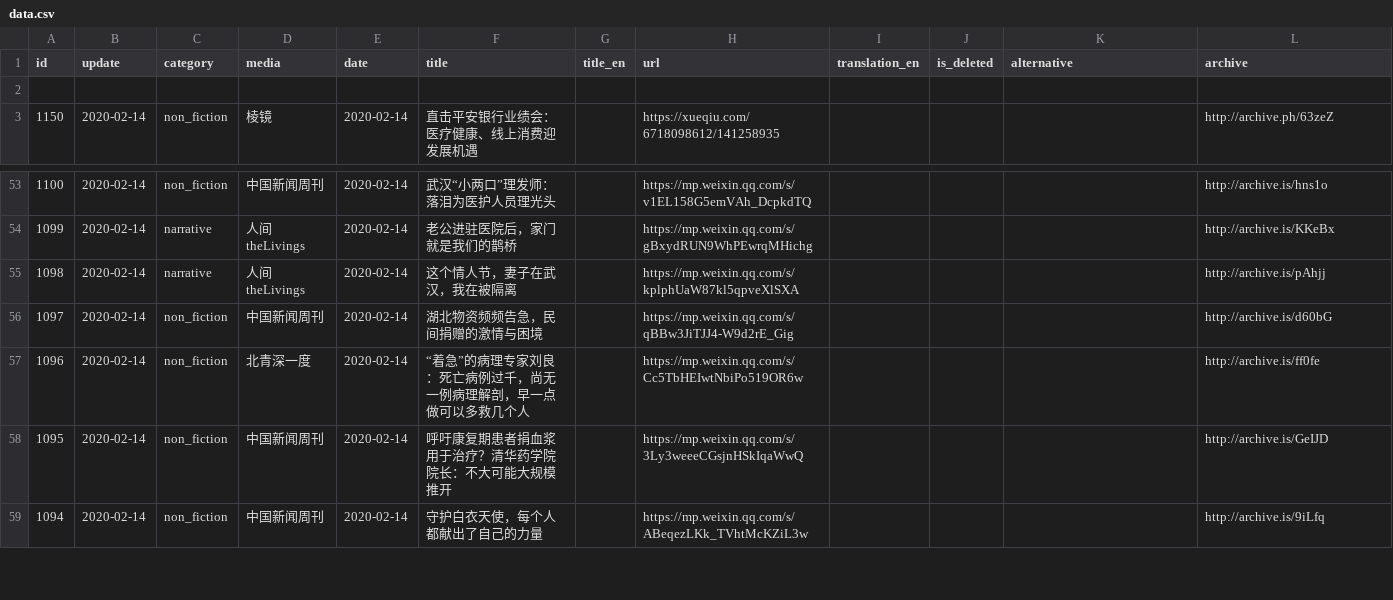
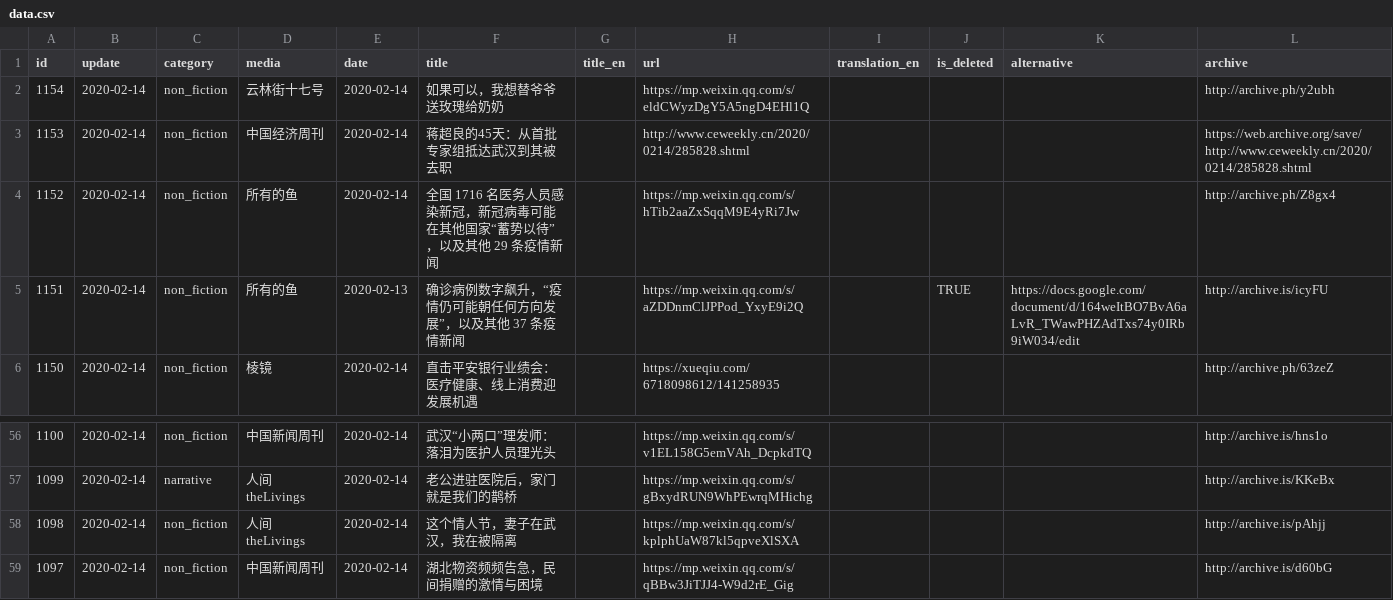
Before and after one commit to invishantom/nCovMemory, a CSV file: data/data.csv, drawn as a sheet; only a part is shown, gaps mark what is left out; the shorter side is filled out with more unchanged rows.

```diff
--- a/data/data.csv
+++ b/data/data.csv
@@ -1,3 +1,6 @@
 id,update,category,media,date,title,title_en,url,translation_en,is_deleted,alternative,archive
-,,,,,,,,,,,
+1154,2020-02-14,non_fiction,云林街十七号,2020-02-14,如果可以，我想替爷爷送玫瑰给奶奶,,https://mp.weixin.qq.com/s/eldCWyzDgY5A5ngD4EHl1Q,,,,http://archive.ph/y2ubh
+1153,2020-02-14,non_fiction,中国经济周刊,2020-02-14,蒋超良的45天：从首批专家组抵达武汉到其被去职,,http://www.ceweekly.cn/2020/0214/285828.shtml,,,,https://web.archive.org/save/http://www.ceweekly.cn/2020/0214/285828.shtml
+1152,2020-02-14,non_fiction,所有的鱼,2020-02-14,全国 1716 名医务人员感染新冠，新冠病毒可能在其他国家“蓄势以待”，以及其他 29 条疫情新闻,,https://mp.weixin.qq.com/s/hTib2aaZxSqqM9E4yRi7Jw,,,,http://archive.ph/Z8gx4
+1151,2020-02-14,non_fiction,所有的鱼,2020-02-13,确诊病例数字飙升，“疫情仍可能朝任何方向发展”，以及其他 37 条疫情新闻,,https://mp.weixin.qq.com/s/aZDDnmClJPPod_YxyE9i2Q,,TRUE,https://docs.google.com/document/d/164weItBO7BvA6aLvR_TWawPHZAdTxs74y0IRb9iW034/edit,http://archive.is/icyFU
 1150,2020-02-14,non_fiction,棱镜,2020-02-14,直击平安银行业绩会：医疗健康、线上消费迎发展机遇,,https://xueqiu.com/6718098612/141258935,,,,http://archive.ph/63zeZ
@@ -54,3 +57,3 @@ id,update,category,media,date,title,title_en,url,translation_en,is_deleted,alter
 1099,2020-02-14,narrative,人间theLivings,2020-02-14,老公进驻医院后，家门就是我们的鹊桥,,https://mp.weixin.qq.com/s/gBxydRUN9WhPEwrqMHichg,,,,http://archive.is/KKeBx
-1098,2020-02-14,narrative,人间theLivings,2020-02-14,这个情人节，妻子在武汉，我在被隔离,,https://mp.weixin.qq.com/s/kplphUaW87kl5qpveXlSXA,,,,http://archive.is/pAhjj
+1098,2020-02-14,non_fiction,人间theLivings,2020-02-14,这个情人节，妻子在武汉，我在被隔离,,https://mp.weixin.qq.com/s/kplphUaW87kl5qpveXlSXA,,,,http://archive.is/pAhjj
 1097,2020-02-14,non_fiction,中国新闻周刊,2020-02-14,湖北物资频频告急，民间捐赠的激情与困境,,https://mp.weixin.qq.com/s/qBBw3JiTJJ4-W9d2rE_Gig,,,,http://archive.is/d60bG
```
Also changed, not shown: 8 other files.
